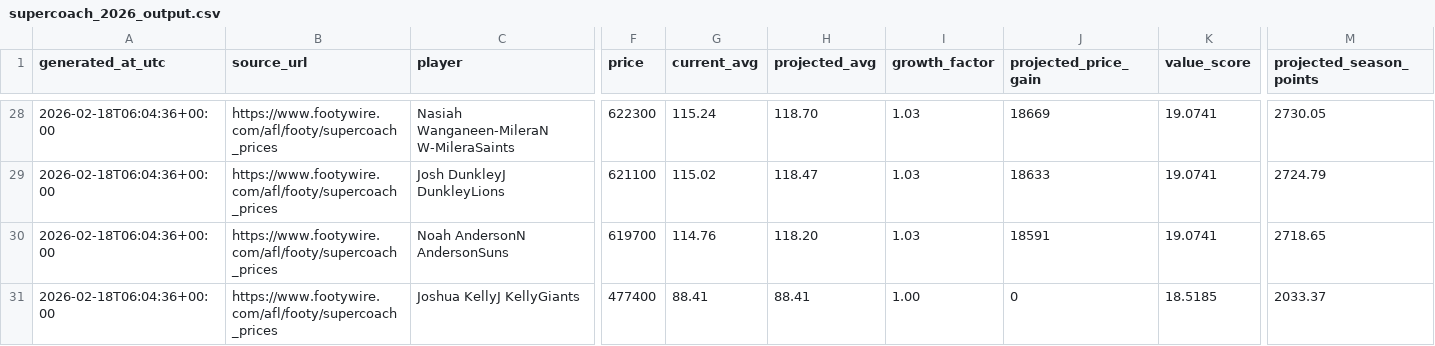
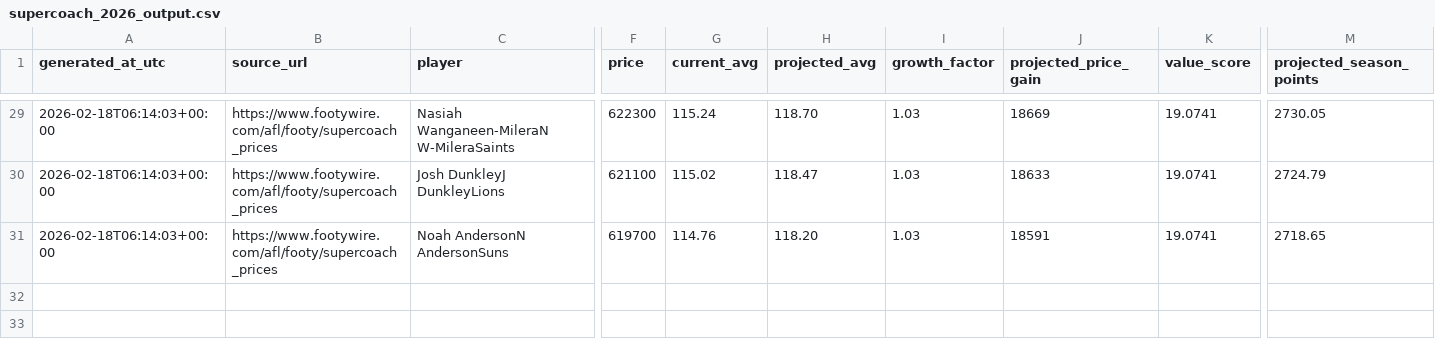
Before and after one commit to KingSoft69/Supercoachv3, a CSV file: supercoach_2026_output.csv, drawn as a sheet; only a part is shown, gaps mark what is left out; removed rows and columns are numbered as before the commit, all else as after; rows hold the shown columns only; the diff covers the shown part only; the diff names each change by its address in the sheet, - before the commit and + after, or states it on an @@ line.

```diff
--- a/supercoach_2026_output.csv
+++ b/supercoach_2026_output.csv
-A29:A31 (generated_at_utc): 2026-02-18T06:04:36+00:00
+A29:A31 (generated_at_utc): 2026-02-18T06:14:03+00:00
-row 31: 2026-02-18T06:04:36+00:00 | https://www.footywire.com/afl/footy/supercoach_prices | Joshua KellyJ KellyGiants | 477400 | 88.41 | 88.41 | 1.00 | 0 | 18.5185 | 2033.37
```
Also changed, not shown: 1 added row and 26 edited cells elsewhere in this file, 2 other files.
